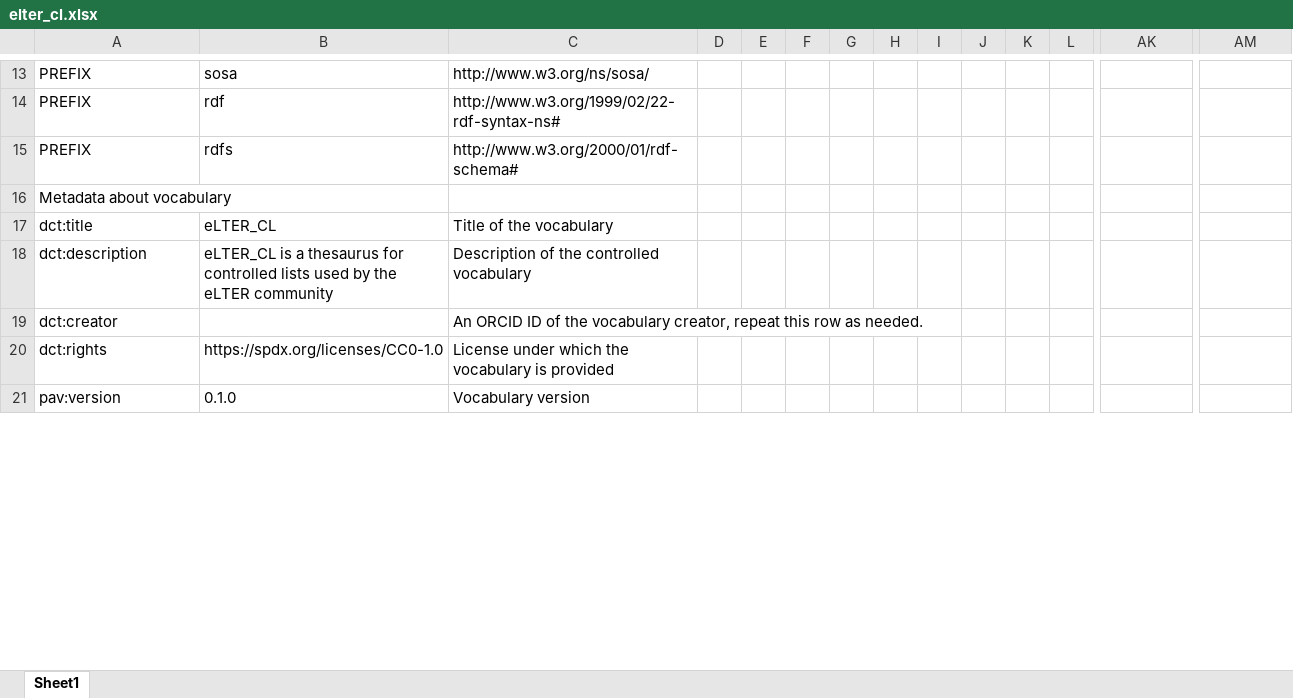
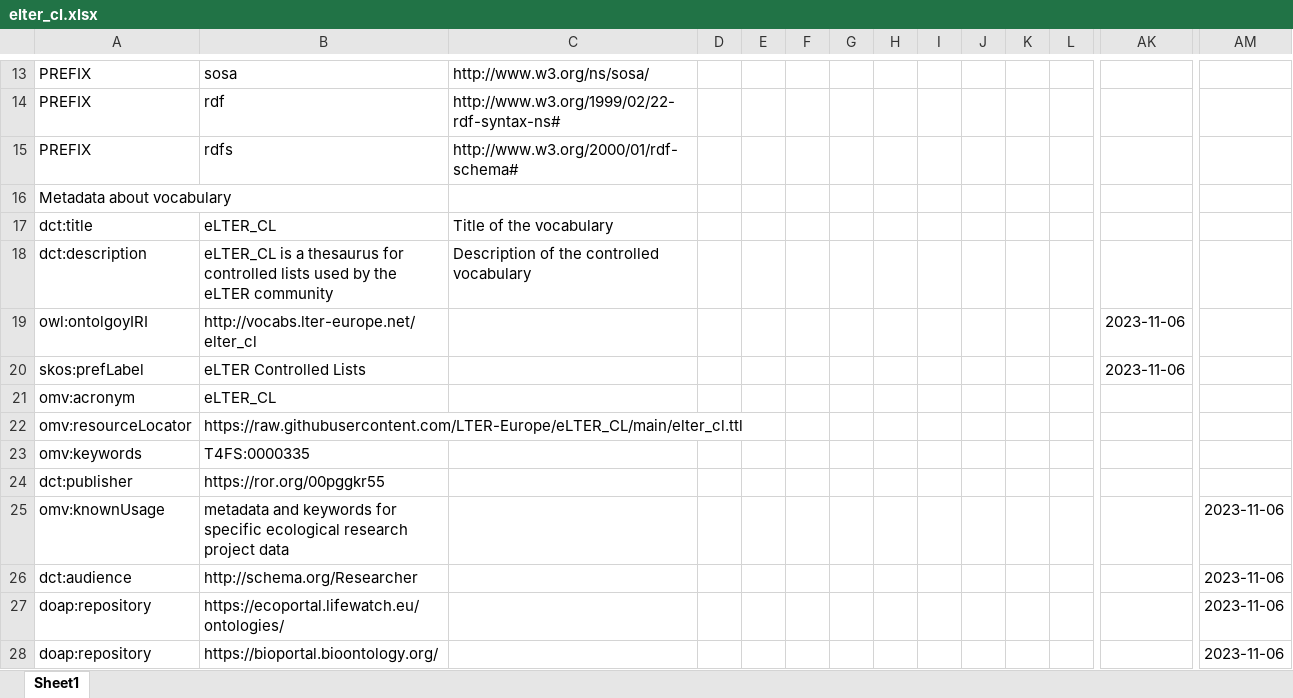
Before and after one commit to LTER-Europe/eLTER_CL, an Excel workbook: elter_cl.xlsx, sheet Sheet1, drawn as a sheet; only a part is shown, gaps mark what is left out; values as stored, in another font and other column widths than the file's, no borders; removed rows and columns are numbered as before the commit, all else as after; rows hold the shown columns only; the diff covers the shown part only; the diff names each change by its address in the sheet, - before the commit and + after, or states it on an @@ line.

```diff
--- a/elter_cl.xlsx (sheet Sheet1)
+++ b/elter_cl.xlsx (sheet Sheet1)
-row 19: dct:creator |  | An ORCID ID of the vocabulary creator, repeat this row as needed.
-row 20: dct:rights | https://spdx.org/licenses/CC0-1.0 | License under which the vocabulary is provided
-row 21: pav:version | 0.1.0 | Vocabulary version
+row 19: owl:ontolgoyIRI | http://vocabs.lter-europe.net/elter_cl |  |  |  |  |  |  |  |  |  |  | 2023-11-06
+row 20: skos:prefLabel | eLTER Controlled Lists |  |  |  |  |  |  |  |  |  |  | 2023-11-06
+row 21: omv:acronym | eLTER_CL
+row 22: omv:resourceLocator | https://raw.githubusercontent.com/LTER-Europe/eLTER_CL/main/elter_cl.ttl
+row 23: omv:keywords | T4FS:0000335
+row 24: dct:publisher | https://ror.org/00pggkr55
+row 25: omv:knownUsage | metadata and keywords for specific ecological research project data |  |  |  |  |  |  |  |  |  |  |  | 2023-11-06
+row 26: dct:audience | http://schema.org/Researcher |  |  |  |  |  |  |  |  |  |  |  | 2023-11-06
+row 27: doap:repository | https://ecoportal.lifewatch.eu/ontologies/ |  |  |  |  |  |  |  |  |  |  |  | 2023-11-06
+row 28: doap:repository | https://bioportal.bioontology.org/ |  |  |  |  |  |  |  |  |  |  |  | 2023-11-06
```
Also changed, not shown: 11 added rows, 1 removed row and 1 edited cell elsewhere in this sheet, 3 other files.
